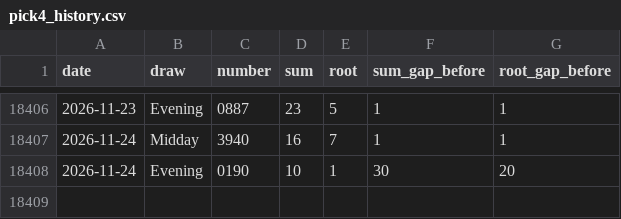
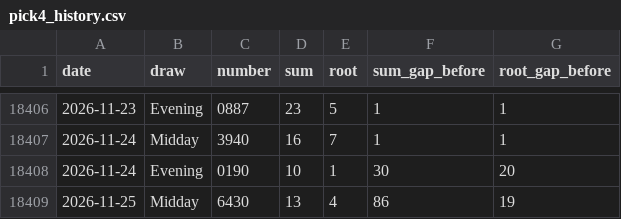
Before and after one commit to queenv405/LottoVision360, a CSV file: data/pick4_history.csv, drawn as a sheet; only a part is shown, gaps mark what is left out; the diff names each change by its address in the sheet, - before the commit and + after, or states it on an @@ line.

```diff
--- a/data/pick4_history.csv
+++ b/data/pick4_history.csv
+row 18409: 2026-11-25 | Midday | 6430 | 13 | 4 | 86 | 19
```
Also changed, not shown: data/pick3_history.csv, 3 other files.
